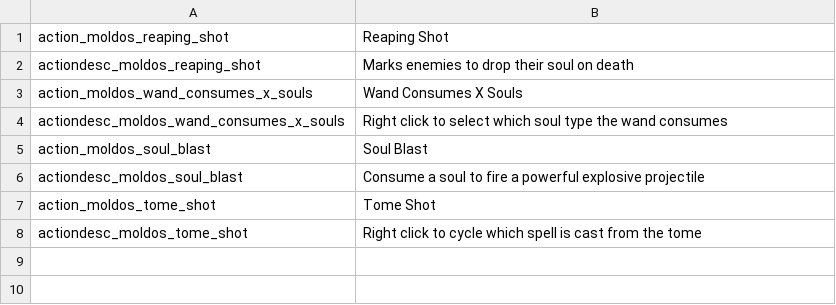
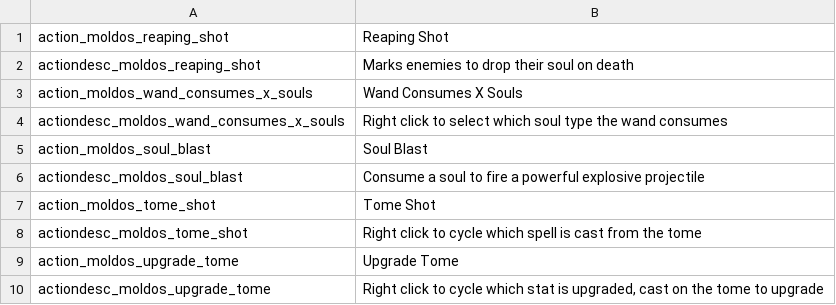
Before and after one commit to SiriMoel/souls, a CSV file: files/translations.csv, drawn as a sheet; the diff names each change by its address in the sheet, - before the commit and + after, or states it on an @@ line.

Commit message:
tome upgrader

```diff
--- a/files/translations.csv
+++ b/files/translations.csv
+row 9: action_moldos_upgrade_tome | Upgrade Tome
+row 10: actiondesc_moldos_upgrade_tome | Right click to cycle which stat is upgraded, cast on the tome to upgrade
```
Also changed, not shown: 5 other files.
